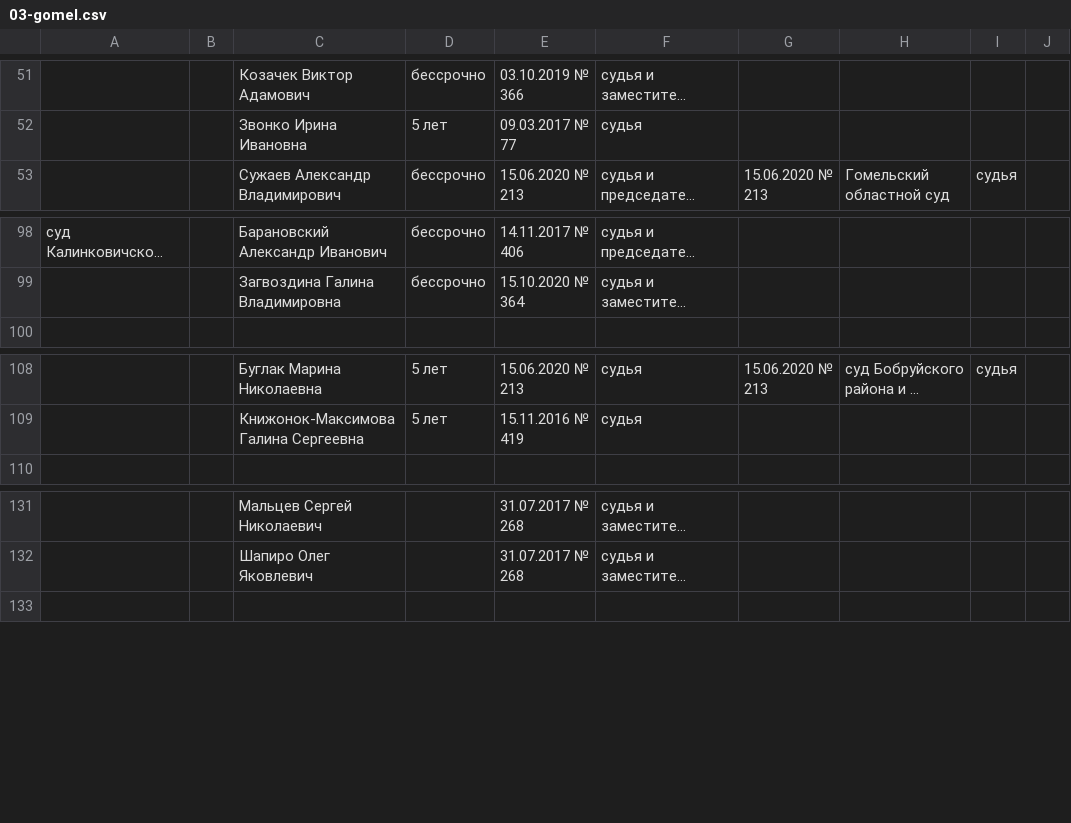
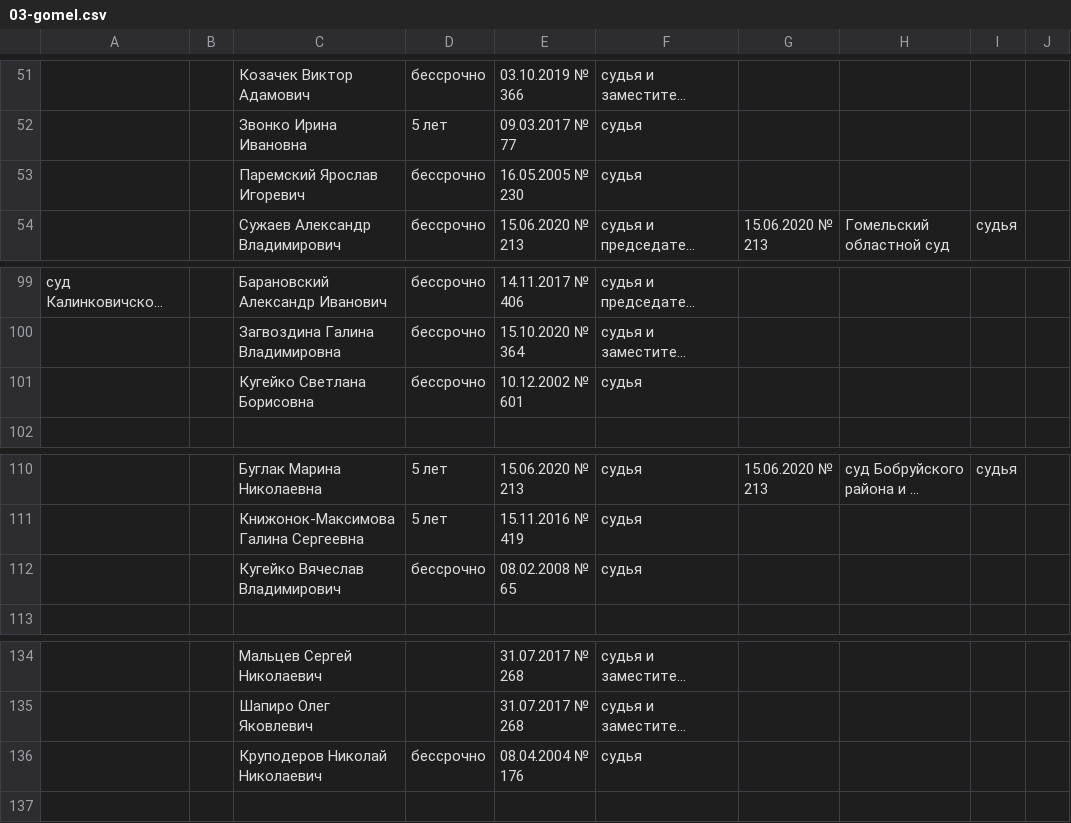
Before and after one commit to ZUBR-by/zubr-api, a CSV file: datasets/courts/history/03-gomel.csv, drawn as a sheet; only a part is shown, gaps mark what is left out; long unchanged cells end in …; the diff names each change by its address in the sheet, - before the commit and + after, or states it on an @@ line.

```diff
--- a/datasets/courts/history/03-gomel.csv
+++ b/datasets/courts/history/03-gomel.csv
+row 53:  |  | Паремский Ярослав Игоревич | бессрочно | 16.05.2005 № 230 | судья
+row 101:  |  | Кугейко Светлана Борисовна | бессрочно | 10.12.2002 № 601 | судья
+row 112:  |  | Кугейко Вячеслав Владимирович | бессрочно | 08.02.2008 № 65 | судья
+row 136:  |  | Круподеров Николай Николаевич | бессрочно | 08.04.2004 № 176 | судья
```
Also changed, not shown: datasets/courts/history/02-vitebsk.csv, datasets/courts/history/04-grodno.csv, 4 other files.
